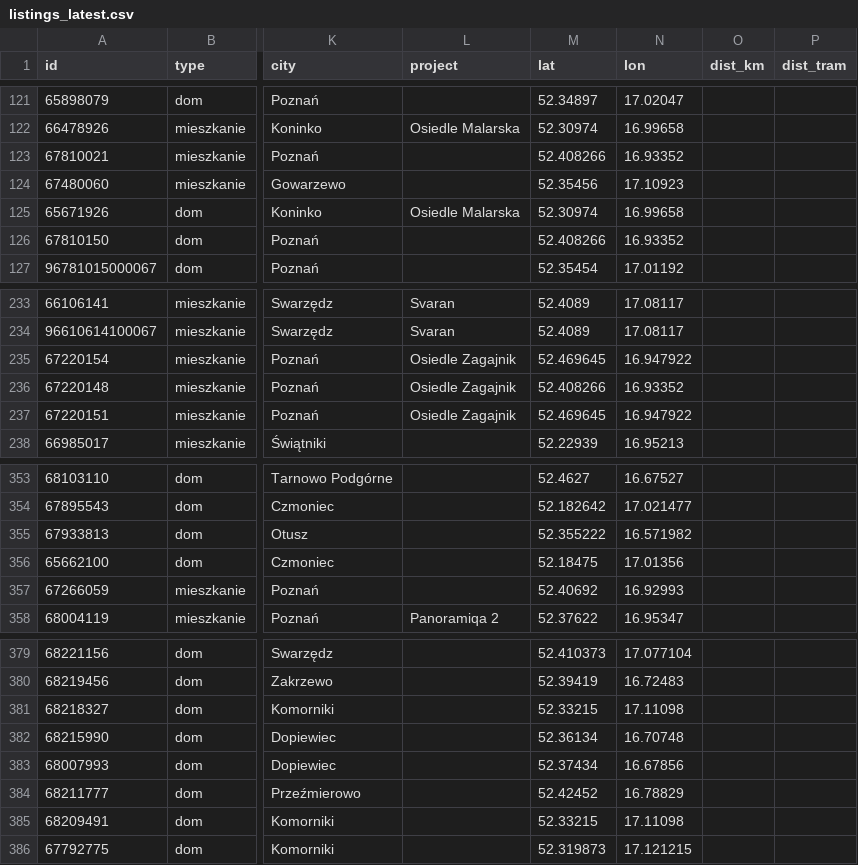
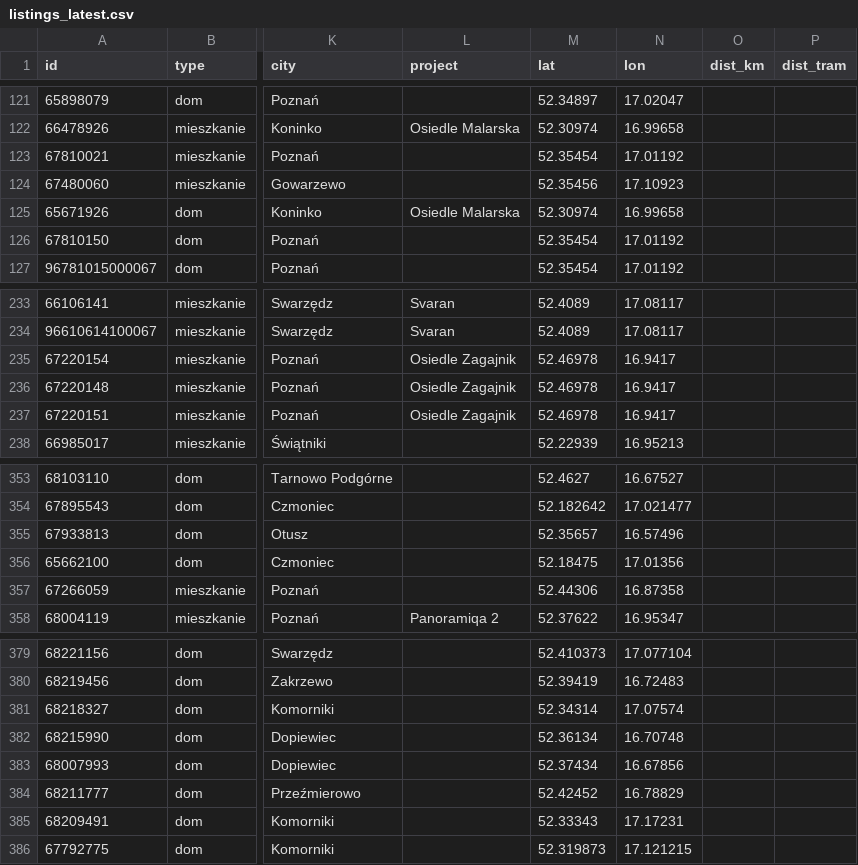
Before and after one commit to somedayfounder/poznan_listings, a CSV file: listings_latest.csv, drawn as a sheet; only a part is shown, gaps mark what is left out; the diff covers the shown part only; the diff names each change by its address in the sheet, - before the commit and + after, or states it on an @@ line.

```diff
--- a/listings_latest.csv
+++ b/listings_latest.csv
-M123 (lat): 52.408266
+M123 (lat): 52.35454
-N123 (lon): 16.93352
+N123 (lon): 17.01192
-M126 (lat): 52.408266
+M126 (lat): 52.35454
-N126 (lon): 16.93352
+N126 (lon): 17.01192
-M235 (lat): 52.469645
+M235 (lat): 52.46978
-N235 (lon): 16.947922
+N235 (lon): 16.9417
-M236 (lat): 52.408266
+M236 (lat): 52.46978
-N236 (lon): 16.93352
+N236 (lon): 16.9417
-M237 (lat): 52.469645
+M237 (lat): 52.46978
-N237 (lon): 16.947922
+N237 (lon): 16.9417
-M355 (lat): 52.355222
+M355 (lat): 52.35657
-N355 (lon): 16.571982
+N355 (lon): 16.57496
-M357 (lat): 52.40692
+M357 (lat): 52.44306
-N357 (lon): 16.92993
+N357 (lon): 16.87358
-M381 (lat): 52.33215
+M381 (lat): 52.34314
-N381 (lon): 17.11098
+N381 (lon): 17.07574
-M385 (lat): 52.33215
+M385 (lat): 52.33343
-N385 (lon): 17.11098
+N385 (lon): 17.17231
```
Also changed, not shown: 24 edited cells elsewhere in this file, 2 other files.
